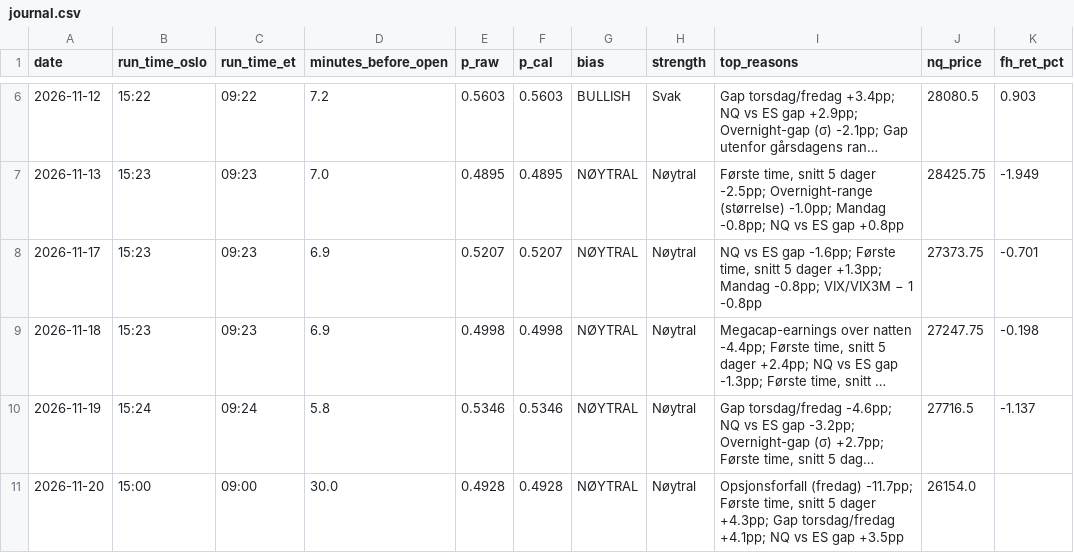
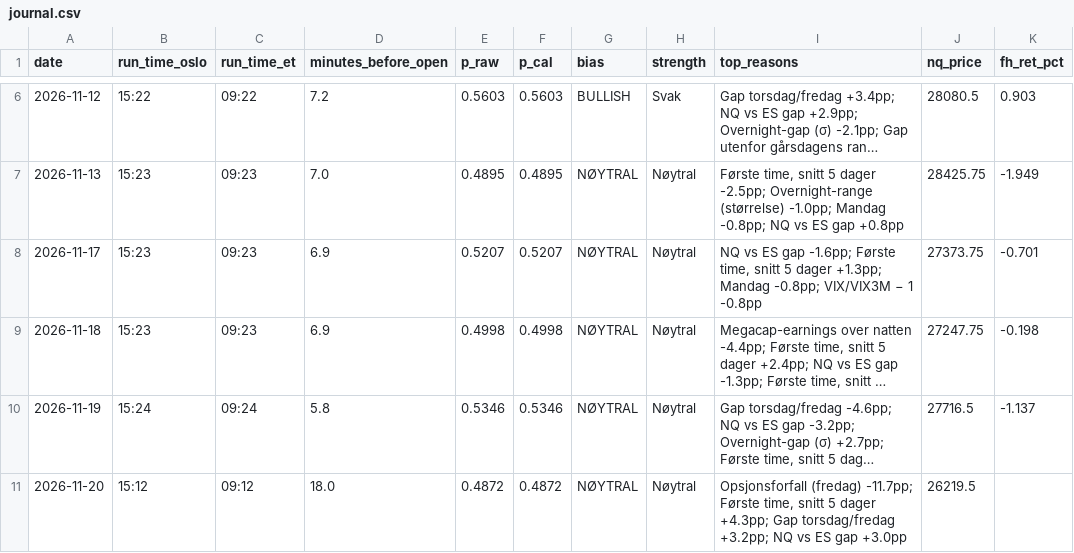
Before and after one commit to 21Matso/nq-bias, a CSV file: data/journal.csv, drawn as a sheet; only a part is shown, gaps mark what is left out; long unchanged cells end in …; the diff names each change by its address in the sheet, - before the commit and + after, or states it on an @@ line.

```diff
--- a/data/journal.csv
+++ b/data/journal.csv
-B11 (run_time_oslo): 15:00
+B11 (run_time_oslo): 15:12
-C11 (run_time_et): 09:00
+C11 (run_time_et): 09:12
-D11 (minutes_before_open): 30.0
+D11 (minutes_before_open): 18.0
-E11 (p_raw): 0.4928
+E11 (p_raw): 0.4872
-F11 (p_cal): 0.4928
+F11 (p_cal): 0.4872
-I11 (top_reasons): …Gap torsdag/fredag +4.1pp; NQ vs ES gap +3.5pp
+I11 (top_reasons): …Gap torsdag/fredag +3.2pp; NQ vs ES gap +3.0pp
-J11 (nq_price): 26154.0
+J11 (nq_price): 26219.5
```
Also changed, not shown: 1 other file.
